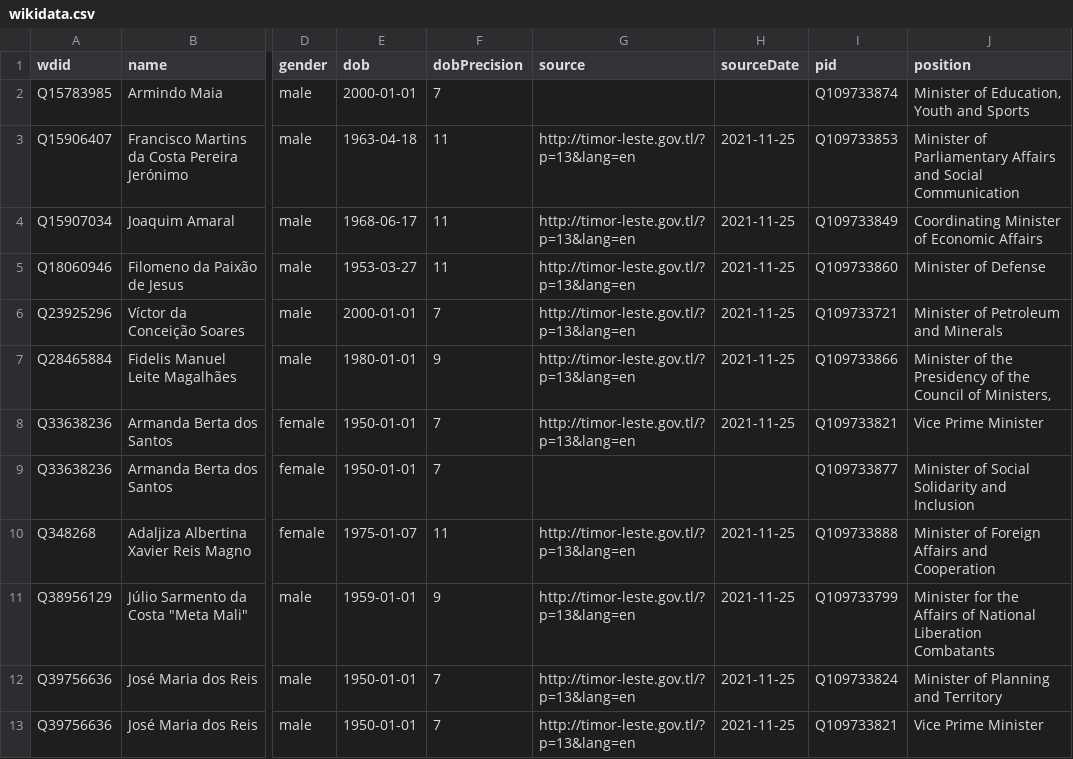
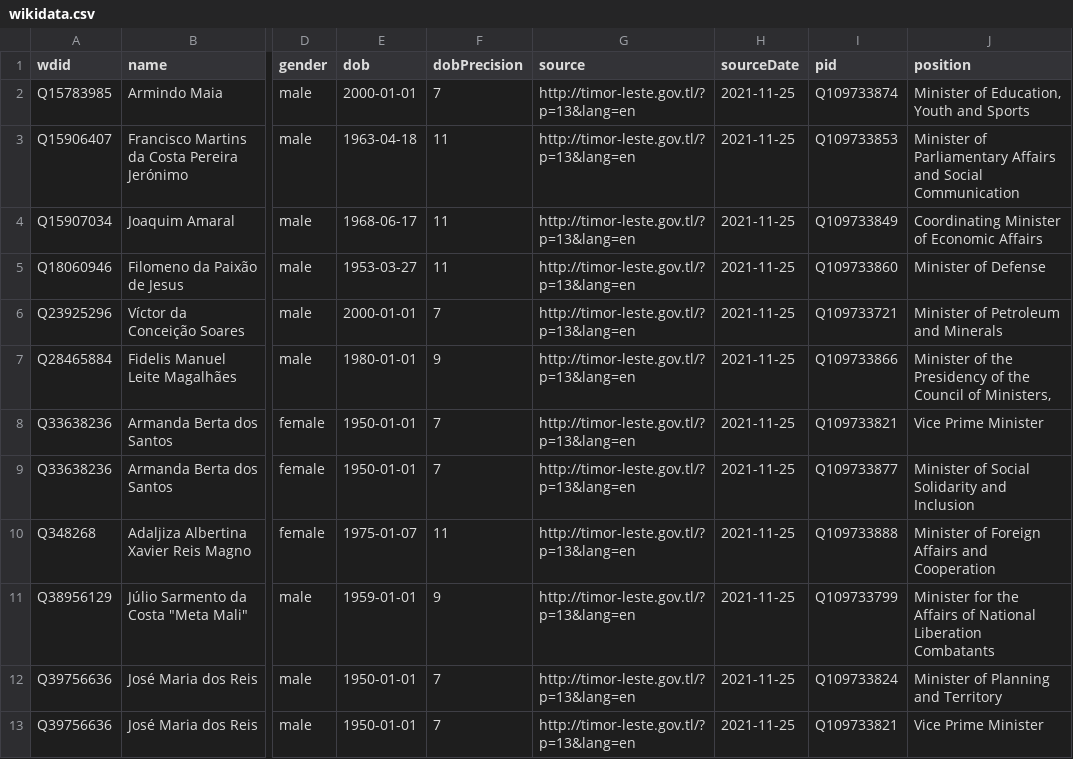
Before and after one commit to every-politician-scrapers/timor-leste-ministers, a CSV file: data/wikidata.csv, drawn as a sheet; only a part is shown, gaps mark what is left out; the diff names each change by its address in the sheet, - before the commit and + after, or states it on an @@ line.

Commit message:
Automated update

```diff
--- a/data/wikidata.csv
+++ b/data/wikidata.csv
-G2 (source): (empty)
+G2 (source): http://timor-leste.gov.tl/?p=13&lang=en
-H2 (sourceDate): (empty)
+H2 (sourceDate): 2021-11-25
-G9 (source): (empty)
+G9 (source): http://timor-leste.gov.tl/?p=13&lang=en
-H9 (sourceDate): (empty)
+H9 (sourceDate): 2021-11-25
```
